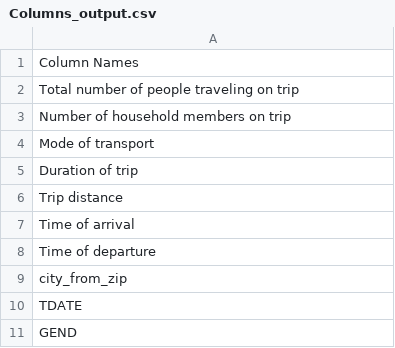
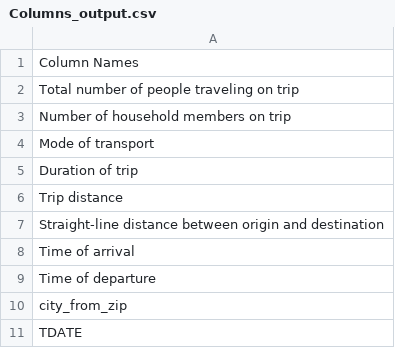
Before and after one commit to nico988766/CME-538-Mickey-Mousers, a CSV file: 2 - Data Wrangling/Final_Data_Merge_Cleaning/Columns_output.csv, drawn as a sheet; only a part is shown; the shorter side is filled out with more unchanged rows.

Commit message:
updated column to include air_trip_distance (manhat)

```diff
--- a/2 - Data Wrangling/Final_Data_Merge_Cleaning/Columns_output.csv
+++ b/2 - Data Wrangling/Final_Data_Merge_Cleaning/Columns_output.csv
@@ -6,2 +6,3 @@ Duration of trip
 Trip distance
+Straight-line distance between origin and destination
 Time of arrival
```
Also changed, not shown: 3 other files.
